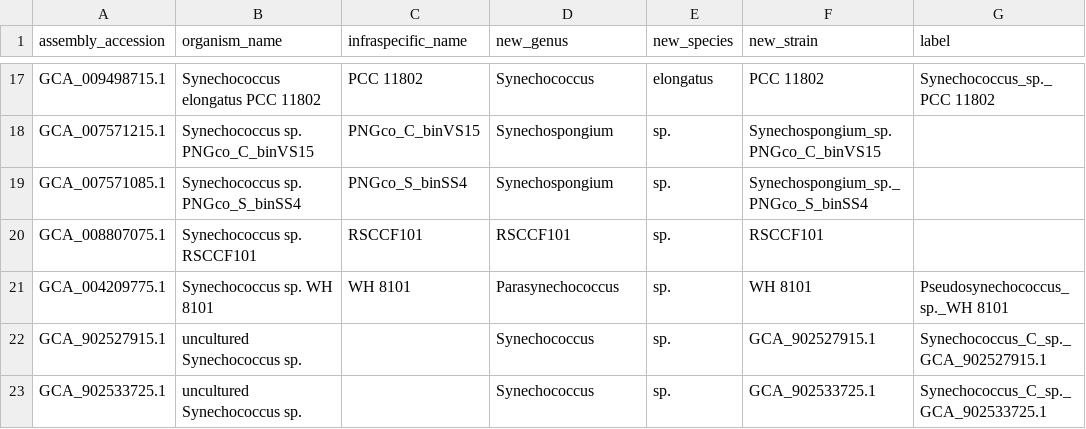
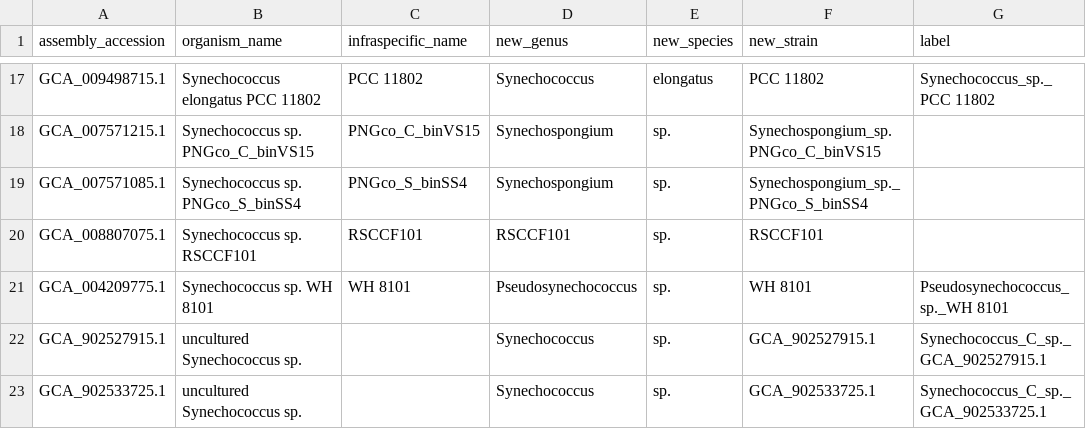
Before and after one commit to vinisalazar/SynechococcusGT, a CSV file: data/misc/missing_labels.csv, drawn as a sheet; only a part is shown, gaps mark what is left out.

Commit message:
Fixed label problem

```diff
--- a/data/misc/missing_labels.csv
+++ b/data/misc/missing_labels.csv
@@ -20,3 +20,3 @@ GCA_007571085.1,Synechococcus sp. PNGco_S_binSS4,PNGco_S_binSS4,Synechospongium,
 GCA_008807075.1,Synechococcus sp. RSCCF101,RSCCF101,RSCCF101,sp.,RSCCF101,
-GCA_004209775.1,Synechococcus sp. WH 8101,WH 8101,Parasynechococcus,sp.,WH 8101,Pseudosynechococcus_sp._WH 8101
+GCA_004209775.1,Synechococcus sp. WH 8101,WH 8101,Pseudosynechococcus,sp.,WH 8101,Pseudosynechococcus_sp._WH 8101
 GCA_902527915.1,uncultured Synechococcus sp.,,Synechococcus,sp.,GCA_902527915.1,Synechococcus_C_sp._GCA_902527915.1
```
Also changed, not shown: 14 other files.
